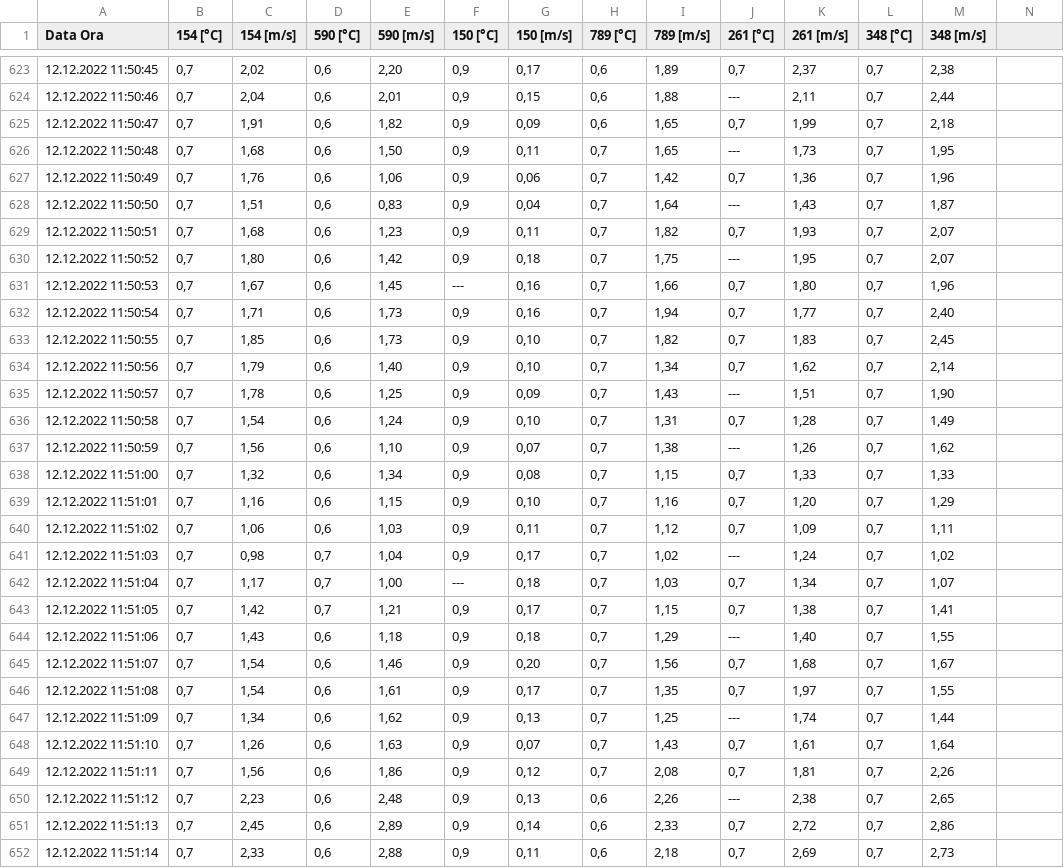
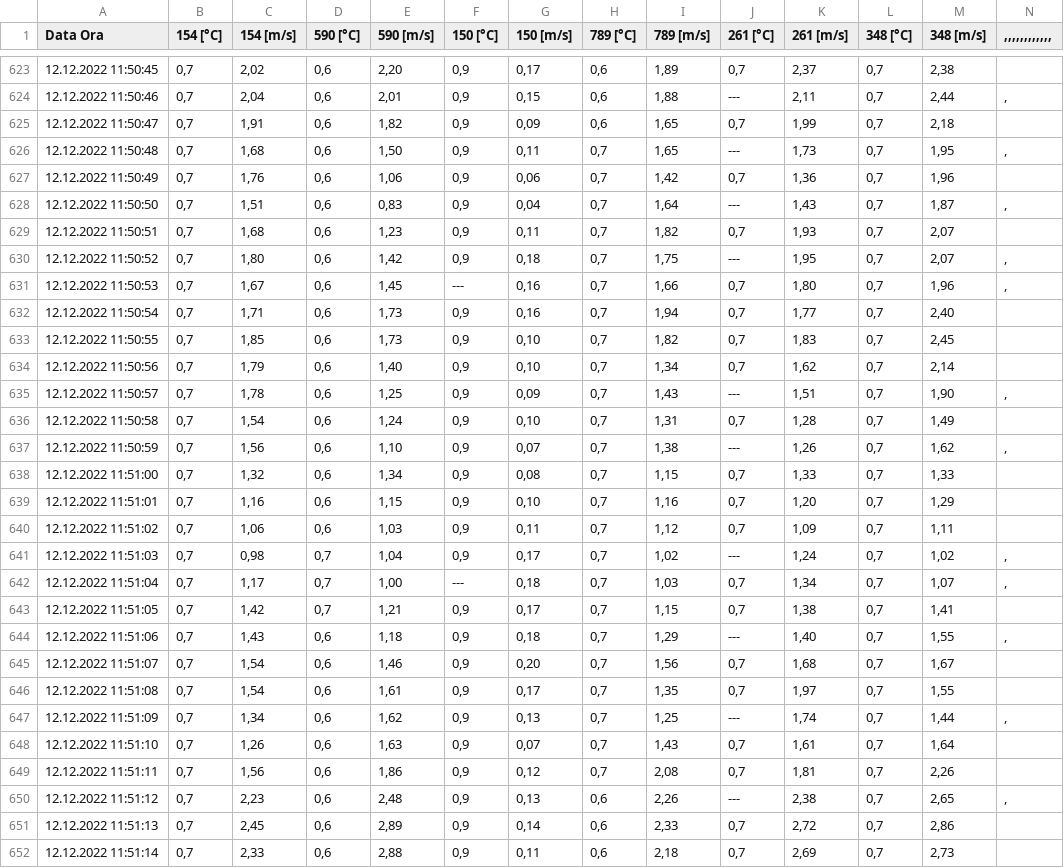
Before and after one commit to Cocoduds/Wind, a CSV file: RawData/Ravenscourt1.csv, drawn as a sheet; only a part is shown, gaps mark what is left out; the diff covers the shown part only.

```diff
--- a/RawData/Ravenscourt1.csv
+++ b/RawData/Ravenscourt1.csv
@@ -1 +1 @@
-Data Ora;154 [°C];154 [m/s];590 [°C];590 [m/s];150 [°C];150 [m/s];789 [°C];789 [m/s];261 [°C];261 [m/s];348 [°C];348 [m/s];
+Data Ora;154 [°C];154 [m/s];590 [°C];590 [m/s];150 [°C];150 [m/s];789 [°C];789 [m/s];261 [°C];261 [m/s];348 [°C];348 [m/s];,,,,,,,,,,,,
@@ -623,10 +623,10 @@
 12.12.2022 11:50:45;0,7;2,02;0,6;2,20;0,9;0,17;0,6;1,89;0,7;2,37;0,7;2,38;
-12.12.2022 11:50:46;0,7;2,04;0,6;2,01;0,9;0,15;0,6;1,88;---;2,11;0,7;2,44;
+12.12.2022 11:50:46;0,7;2,04;0,6;2,01;0,9;0,15;0,6;1,88;---;2,11;0,7;2,44;,
 12.12.2022 11:50:47;0,7;1,91;0,6;1,82;0,9;0,09;0,6;1,65;0,7;1,99;0,7;2,18;
-12.12.2022 11:50:48;0,7;1,68;0,6;1,50;0,9;0,11;0,7;1,65;---;1,73;0,7;1,95;
+12.12.2022 11:50:48;0,7;1,68;0,6;1,50;0,9;0,11;0,7;1,65;---;1,73;0,7;1,95;,
 12.12.2022 11:50:49;0,7;1,76;0,6;1,06;0,9;0,06;0,7;1,42;0,7;1,36;0,7;1,96;
-12.12.2022 11:50:50;0,7;1,51;0,6;0,83;0,9;0,04;0,7;1,64;---;1,43;0,7;1,87;
+12.12.2022 11:50:50;0,7;1,51;0,6;0,83;0,9;0,04;0,7;1,64;---;1,43;0,7;1,87;,
 12.12.2022 11:50:51;0,7;1,68;0,6;1,23;0,9;0,11;0,7;1,82;0,7;1,93;0,7;2,07;
-12.12.2022 11:50:52;0,7;1,80;0,6;1,42;0,9;0,18;0,7;1,75;---;1,95;0,7;2,07;
-12.12.2022 11:50:53;0,7;1,67;0,6;1,45;---;0,16;0,7;1,66;0,7;1,80;0,7;1,96;
+12.12.2022 11:50:52;0,7;1,80;0,6;1,42;0,9;0,18;0,7;1,75;---;1,95;0,7;2,07;,
+12.12.2022 11:50:53;0,7;1,67;0,6;1,45;---;0,16;0,7;1,66;0,7;1,80;0,7;1,96;,
 12.12.2022 11:50:54;0,7;1,71;0,6;1,73;0,9;0,16;0,7;1,94;0,7;1,77;0,7;2,40;
@@ -634,5 +634,5 @@
 12.12.2022 11:50:56;0,7;1,79;0,6;1,40;0,9;0,10;0,7;1,34;0,7;1,62;0,7;2,14;
-12.12.2022 11:50:57;0,7;1,78;0,6;1,25;0,9;0,09;0,7;1,43;---;1,51;0,7;1,90;
+12.12.2022 11:50:57;0,7;1,78;0,6;1,25;0,9;0,09;0,7;1,43;---;1,51;0,7;1,90;,
 12.12.2022 11:50:58;0,7;1,54;0,6;1,24;0,9;0,10;0,7;1,31;0,7;1,28;0,7;1,49;
-12.12.2022 11:50:59;0,7;1,56;0,6;1,10;0,9;0,07;0,7;1,38;---;1,26;0,7;1,62;
+12.12.2022 11:50:59;0,7;1,56;0,6;1,10;0,9;0,07;0,7;1,38;---;1,26;0,7;1,62;,
 12.12.2022 11:51:00;0,7;1,32;0,6;1,34;0,9;0,08;0,7;1,15;0,7;1,33;0,7;1,33;
@@ -640,12 +640,12 @@
 12.12.2022 11:51:02;0,7;1,06;0,6;1,03;0,9;0,11;0,7;1,12;0,7;1,09;0,7;1,11;
-12.12.2022 11:51:03;0,7;0,98;0,7;1,04;0,9;0,17;0,7;1,02;---;1,24;0,7;1,02;
-12.12.2022 11:51:04;0,7;1,17;0,7;1,00;---;0,18;0,7;1,03;0,7;1,34;0,7;1,07;
+12.12.2022 11:51:03;0,7;0,98;0,7;1,04;0,9;0,17;0,7;1,02;---;1,24;0,7;1,02;,
+12.12.2022 11:51:04;0,7;1,17;0,7;1,00;---;0,18;0,7;1,03;0,7;1,34;0,7;1,07;,
 12.12.2022 11:51:05;0,7;1,42;0,7;1,21;0,9;0,17;0,7;1,15;0,7;1,38;0,7;1,41;
-12.12.2022 11:51:06;0,7;1,43;0,6;1,18;0,9;0,18;0,7;1,29;---;1,40;0,7;1,55;
+12.12.2022 11:51:06;0,7;1,43;0,6;1,18;0,9;0,18;0,7;1,29;---;1,40;0,7;1,55;,
 12.12.2022 11:51:07;0,7;1,54;0,6;1,46;0,9;0,20;0,7;1,56;0,7;1,68;0,7;1,67;
 12.12.2022 11:51:08;0,7;1,54;0,6;1,61;0,9;0,17;0,7;1,35;0,7;1,97;0,7;1,55;
-12.12.2022 11:51:09;0,7;1,34;0,6;1,62;0,9;0,13;0,7;1,25;---;1,74;0,7;1,44;
+12.12.2022 11:51:09;0,7;1,34;0,6;1,62;0,9;0,13;0,7;1,25;---;1,74;0,7;1,44;,
 12.12.2022 11:51:10;0,7;1,26;0,6;1,63;0,9;0,07;0,7;1,43;0,7;1,61;0,7;1,64;
 12.12.2022 11:51:11;0,7;1,56;0,6;1,86;0,9;0,12;0,7;2,08;0,7;1,81;0,7;2,26;
-12.12.2022 11:51:12;0,7;2,23;0,6;2,48;0,9;0,13;0,6;2,26;---;2,38;0,7;2,65;
+12.12.2022 11:51:12;0,7;2,23;0,6;2,48;0,9;0,13;0,6;2,26;---;2,38;0,7;2,65;,
 12.12.2022 11:51:13;0,7;2,45;0,6;2,89;0,9;0,14;0,6;2,33;0,7;2,72;0,7;2,86;
```
Also changed, not shown: 3 removed rows and 119 edited cells elsewhere in this file, RawData/Ice1.csv, RawData/Ice2.csv, 21 other files.
